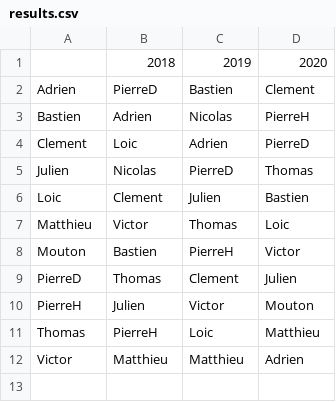
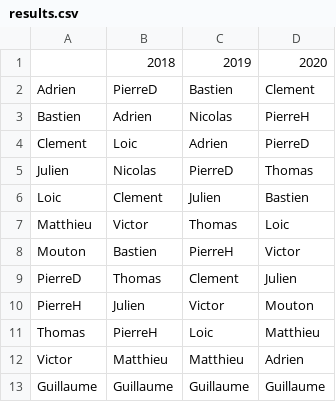
Before and after one commit to Nefraxor/Secret_Santa_Generator, a CSV file: results.csv, drawn as a sheet.

Commit message:
MàJ Results pour Guillaume

```diff
--- a/results.csv
+++ b/results.csv
@@ -12 +12,2 @@ Thomas,PierreH,Loic,Matthieu
 Victor,Matthieu,Matthieu,Adrien
+Guillaume,Guillaume,Guillaume,Guillaume
```
